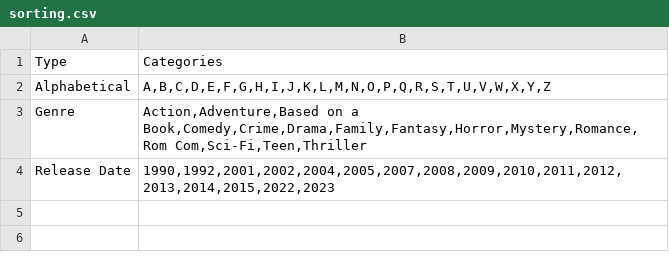
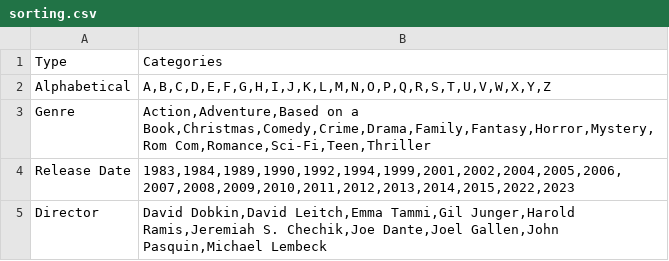
Before and after one commit to CanvasSpots/MovieReview, a CSV file: sorting.csv, drawn as a sheet.

Commit message:
Updated file_system handling
Added function to update existing movies
Added function to sort the movie csv file.
Updated movies.csv and sorting.csv,
Revised file_system to handle new codes.

```diff
--- a/sorting.csv
+++ b/sorting.csv
@@ -2,3 +2,4 @@ Type;Categories
 Alphabetical;A,B,C,D,E,F,G,H,I,J,K,L,M,N,O,P,Q,R,S,T,U,V,W,X,Y,Z
-Genre;Action,Adventure,Based on a Book,Comedy,Crime,Drama,Family,Fantasy,Horror,Mystery,Romance,Rom Com,Sci-Fi,Teen,Thriller
-Release Date;1990,1992,2001,2002,2004,2005,2007,2008,2009,2010,2011,2012,2013,2014,2015,2022,2023
+Genre;Action,Adventure,Based on a Book,Christmas,Comedy,Crime,Drama,Family,Fantasy,Horror,Mystery,Rom Com,Romance,Sci-Fi,Teen,Thriller
+Release Date;1983,1984,1989,1990,1992,1994,1999,2001,2002,2004,2005,2006,2007,2008,2009,2010,2011,2012,2013,2014,2015,2022,2023
+Director;David Dobkin,David Leitch,Emma Tammi,Gil Junger,Harold Ramis,Jeremiah S. Chechik,Joe Dante,Joel Gallen,John Pasquin,Michael Lembeck
```
Also changed, not shown: movies.csv, 2 other files.
